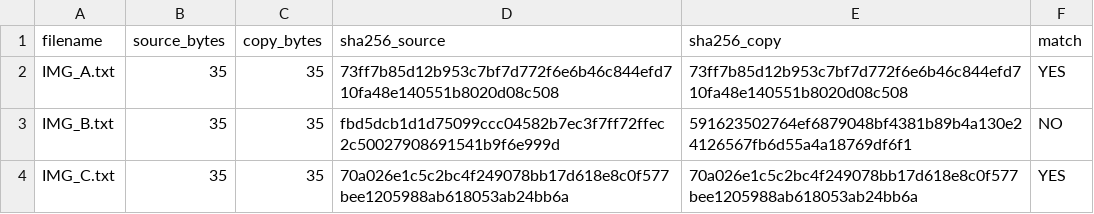
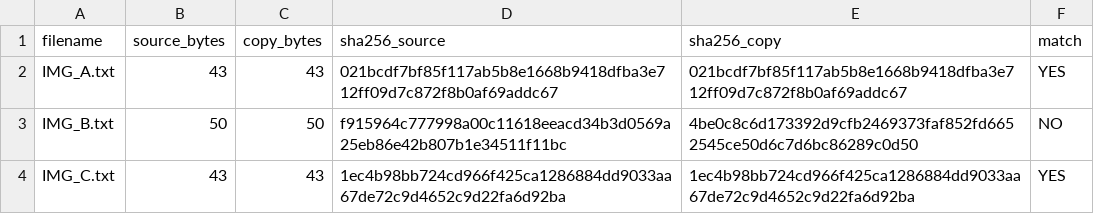
Before and after one commit to pkazser/geoskills, a CSV file: courses/drone-mapping/dm03/practice/DEMO_CHECKSUM_RESULTS.csv, drawn as a sheet.

```diff
--- a/courses/drone-mapping/dm03/practice/DEMO_CHECKSUM_RESULTS.csv
+++ b/courses/drone-mapping/dm03/practice/DEMO_CHECKSUM_RESULTS.csv
@@ -1,4 +1,4 @@
 filename,source_bytes,copy_bytes,sha256_source,sha256_copy,match
-IMG_A.txt,35,35,73ff7b85d12b953c7bf7d772f6e6b46c844efd710fa48e140551b8020d08c508,73ff7b85d12b953c7bf7d772f6e6b46c844efd710fa48e140551b8020d08c508,YES
-IMG_B.txt,35,35,fbd5dcb1d1d75099ccc04582b7ec3f7ff72ffec2c50027908691541b9f6e999d,591623502764ef6879048bf4381b89b4a130e24126567fb6d55a4a18769df6f1,NO
-IMG_C.txt,35,35,70a026e1c5c2bc4f249078bb17d618e8c0f577bee1205988ab618053ab24bb6a,70a026e1c5c2bc4f249078bb17d618e8c0f577bee1205988ab618053ab24bb6a,YES
+IMG_A.txt,43,43,021bcdf7bf85f117ab5b8e1668b9418dfba3e712ff09d7c872f8b0af69addc67,021bcdf7bf85f117ab5b8e1668b9418dfba3e712ff09d7c872f8b0af69addc67,YES
+IMG_B.txt,50,50,f915964c777998a00c11618eeacd34b3d0569a25eb86e42b807b1e34511f11bc,4be0c8c6d173392d9cfb2469373faf852fd6652545ce50d6c7d6bc86289c0d50,NO
+IMG_C.txt,43,43,1ec4b98bb724cd966f425ca1286884dd9033aa67de72c9d4652c9d22fa6d92ba,1ec4b98bb724cd966f425ca1286884dd9033aa67de72c9d4652c9d22fa6d92ba,YES
```
Also changed, not shown: 11 other files.
